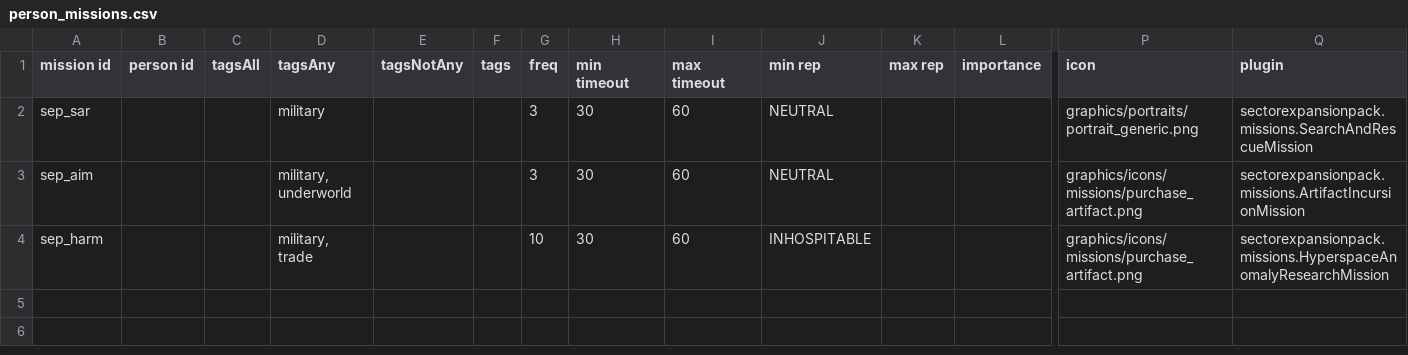
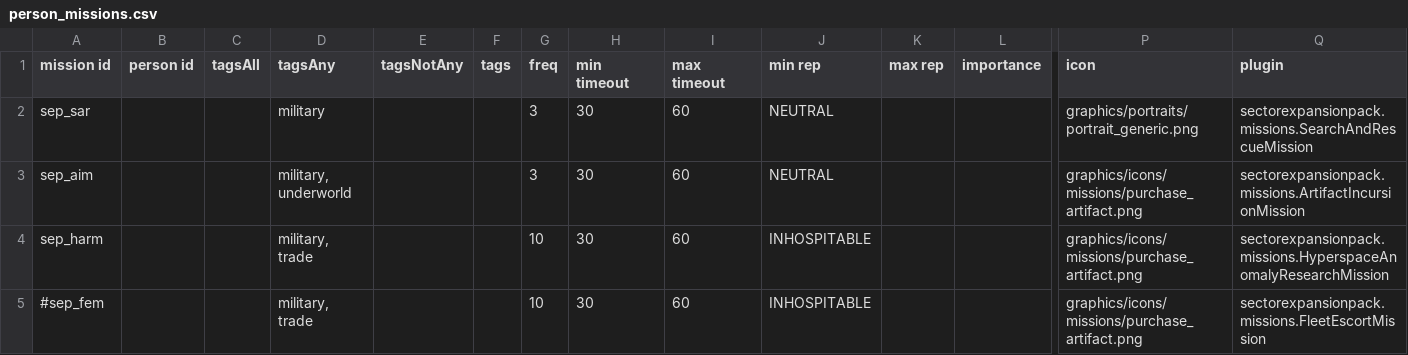
Before and after one commit to AudaxLudos/sector-expansion-pack, a CSV file: data/campaign/person_missions.csv, drawn as a sheet; only a part is shown, gaps mark what is left out; rows hold the shown columns only; the diff names each change by its address in the sheet, - before the commit and + after, or states it on an @@ line.

```diff
--- a/data/campaign/person_missions.csv
+++ b/data/campaign/person_missions.csv
+row 5: #sep_fem |  |  | military, trade |  |  | 10 | 30 | 60 | INHOSPITABLE |  |  | graphics/icons/missions/purchase_artifact.png | sectorexpansionpack.missions.FleetEscortMission
```
Also changed, not shown: data/campaign/bar_events.csv, data/campaign/rules.csv, 3 other files.
